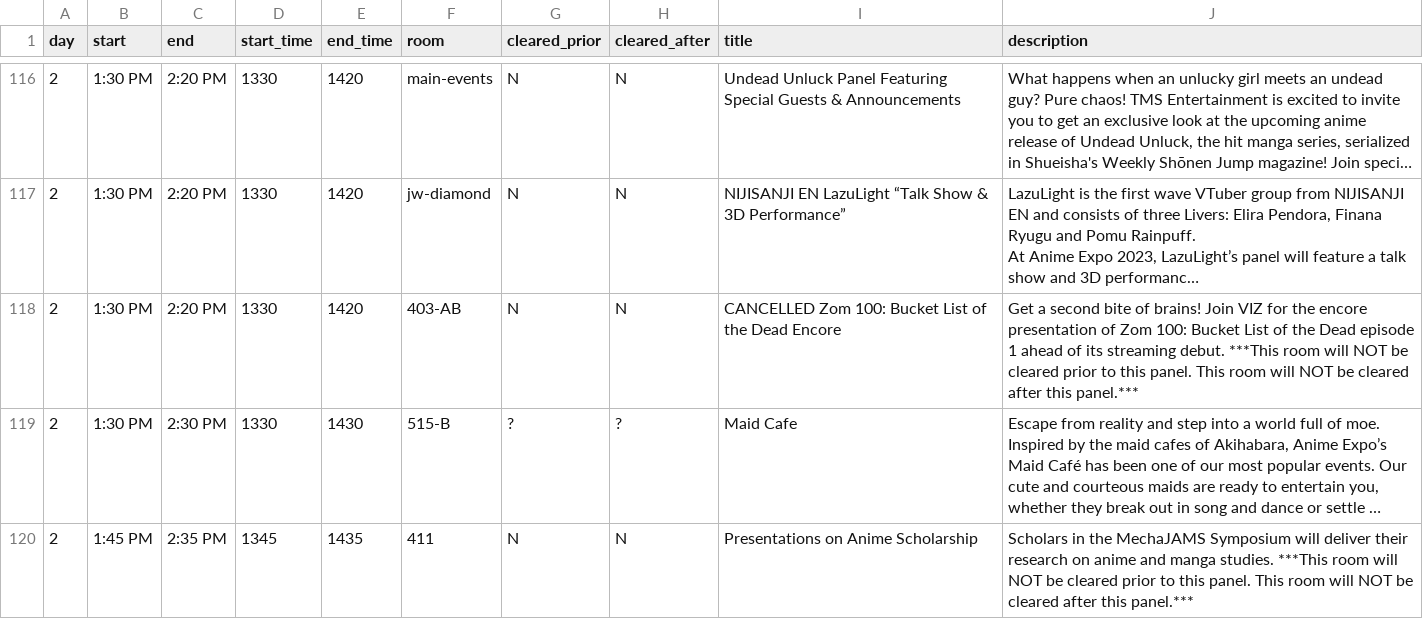
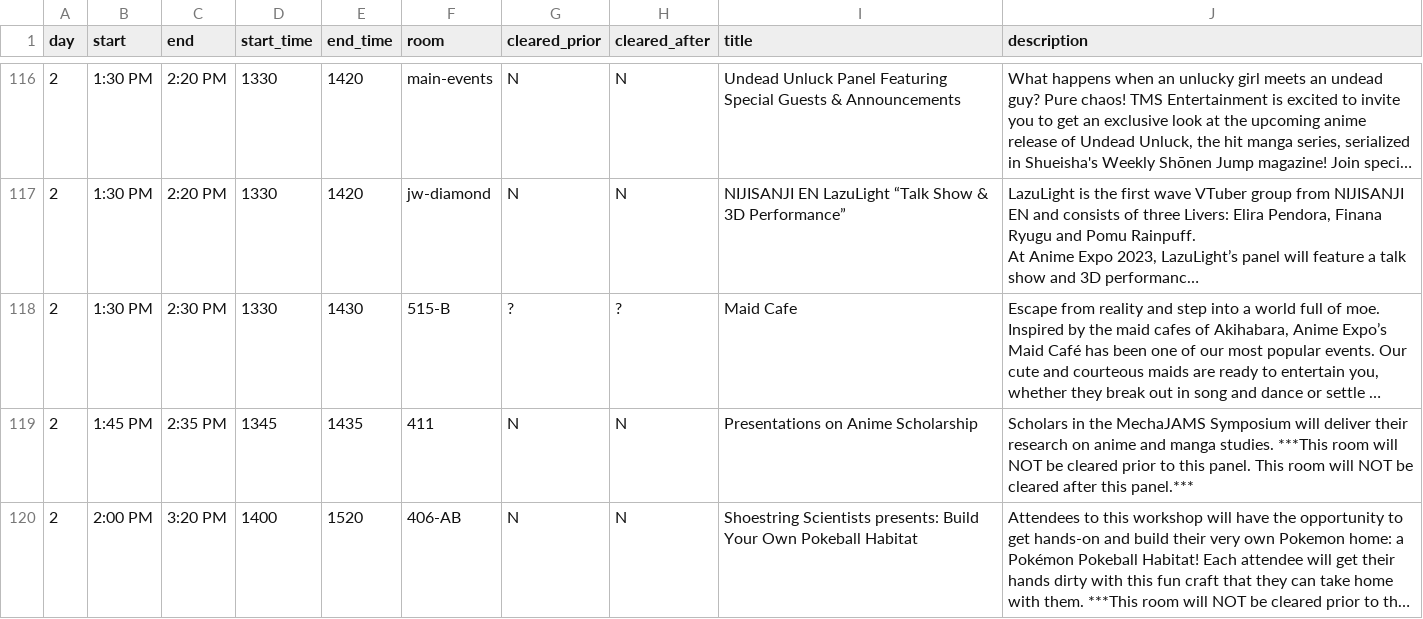
Before and after one commit to onionpancakes/anime-expo-schedule-table, a CSV file: data/parsed_events.csv, drawn as a sheet; only a part is shown, gaps mark what is left out; the shorter side is filled out with more unchanged rows; long unchanged cells end in …; the diff names each change by its address in the sheet, - before the commit and + after, or states it on an @@ line.

```diff
--- a/data/parsed_events.csv
+++ b/data/parsed_events.csv
-row 118: 2 | 1:30 PM | 2:20 PM | 1330 | 1420 | 403-AB | N | N | CANCELLED Zom 100: Bucket List of the Dead Encore | Get a second bite of brains! Join VIZ for the encore presentation of Zom 100: Bucket List of the Dead episode 1 ahead of its streaming debut. ***This room will NOT be cleared prior to this panel. This room will NOT be cleared after this panel.***
```
Also changed, not shown: 1 other file.
